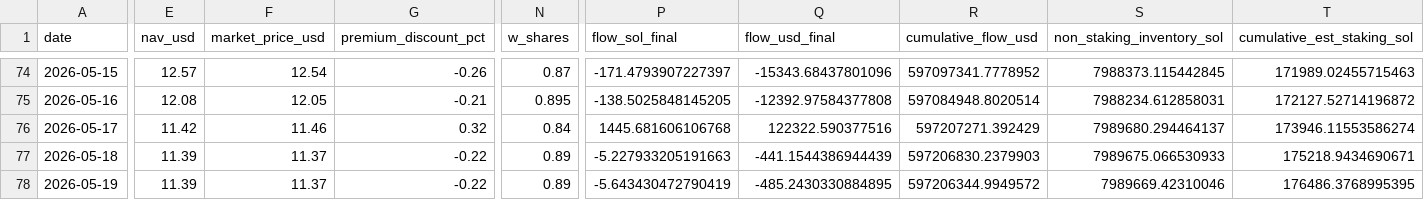
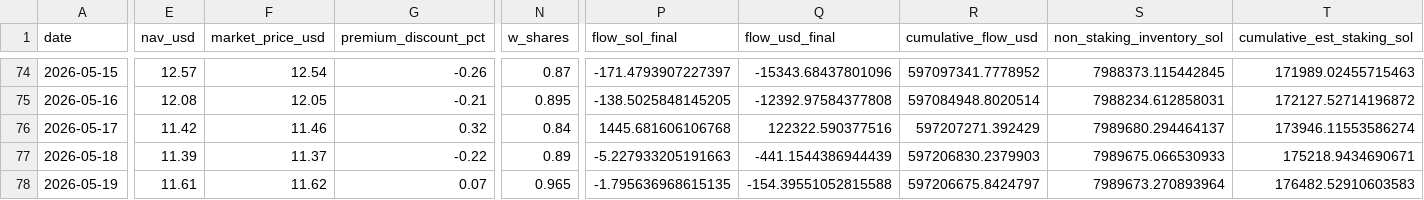
Before and after one commit to jungmin1212/etf-dashboard, a CSV file: bsol_tracker/bsol_cost_basis_track.csv, drawn as a sheet; only a part is shown, gaps mark what is left out; the diff covers the shown part only; the diff names each change by its address in the sheet, - before the commit and + after, or states it on an @@ line.

```diff
--- a/bsol_tracker/bsol_cost_basis_track.csv
+++ b/bsol_tracker/bsol_cost_basis_track.csv
-E78 (nav_usd): 11.39
+E78 (nav_usd): 11.61
-F78 (market_price_usd): 11.37
+F78 (market_price_usd): 11.62
-G78 (premium_discount_pct): -0.22
+G78 (premium_discount_pct): 0.07
-N78 (w_shares): 0.89
+N78 (w_shares): 0.965
-P78 (flow_sol_final): -5.643430472790419
+P78 (flow_sol_final): -1.795636968615135
-Q78 (flow_usd_final): -485.2430330884895
+Q78 (flow_usd_final): -154.39551052815588
-R78 (cumulative_flow_usd): 597206344.9949572
+R78 (cumulative_flow_usd): 597206675.8424797
-S78 (non_staking_inventory_sol): 7989669.42310046
+S78 (non_staking_inventory_sol): 7989673.270893964
-T78 (cumulative_est_staking_sol): 176486.3768995395
+T78 (cumulative_est_staking_sol): 176482.52910603583
```
Also changed, not shown: 4 edited cells elsewhere in this file, bsol_tracker/bsol_daily_snapshots.csv.
